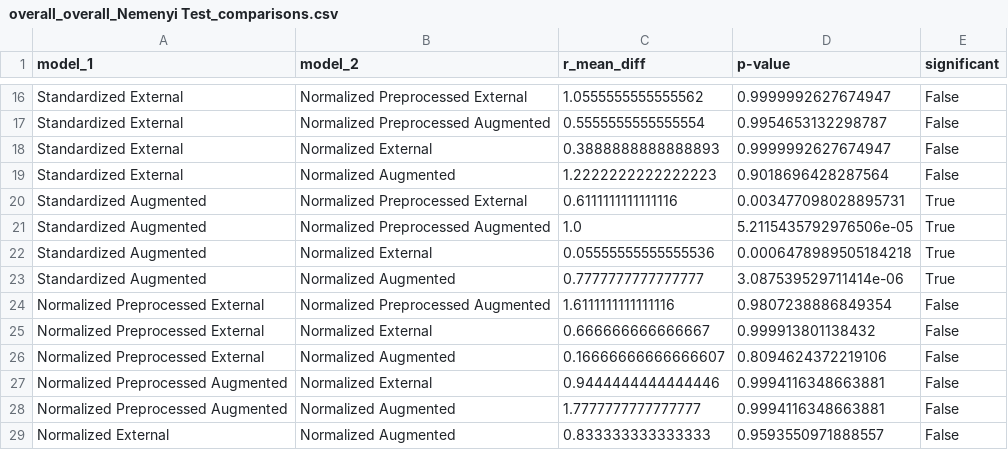
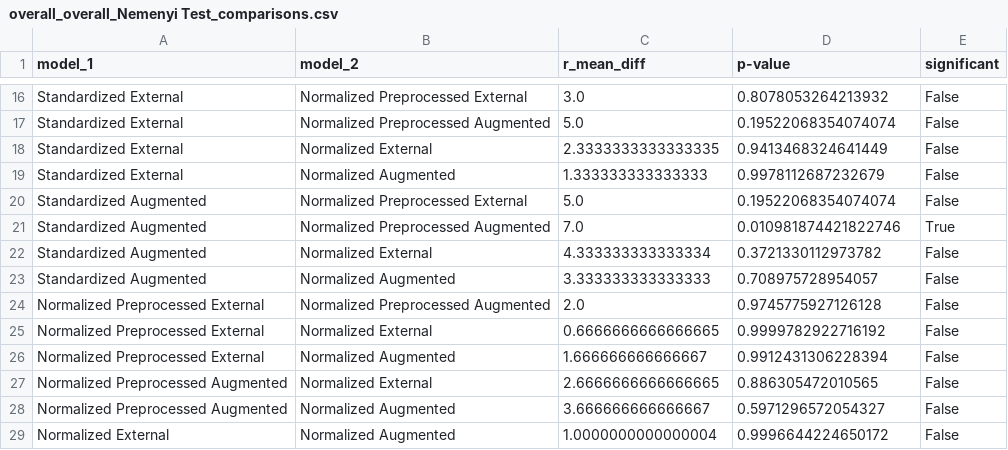
Before and after one commit to woaine/calcifer, a CSV file: reports/results/testing/overall/overall/overall_overall_Nemenyi Test_comparisons.csv, drawn as a sheet; only a part is shown, gaps mark what is left out; the diff covers the shown part only; the diff names each change by its address in the sheet, - before the commit and + after, or states it on an @@ line.

```diff
--- a/reports/results/testing/overall/overall/overall_overall_Nemenyi Test_comparisons.csv
+++ b/reports/results/testing/overall/overall/overall_overall_Nemenyi Test_comparisons.csv
-C16 (r_mean_diff): 1.0555555555555562
+C16 (r_mean_diff): 3.0
-D16 (p-value): 0.9999992627674947
+D16 (p-value): 0.8078053264213932
-C17 (r_mean_diff): 0.5555555555555554
+C17 (r_mean_diff): 5.0
-D17 (p-value): 0.9954653132298787
+D17 (p-value): 0.19522068354074074
-C18 (r_mean_diff): 0.3888888888888893
+C18 (r_mean_diff): 2.3333333333333335
-D18 (p-value): 0.9999992627674947
+D18 (p-value): 0.9413468324641449
-C19 (r_mean_diff): 1.2222222222222223
+C19 (r_mean_diff): 1.333333333333333
-D19 (p-value): 0.9018696428287564
+D19 (p-value): 0.9978112687232679
-C20 (r_mean_diff): 0.6111111111111116
+C20 (r_mean_diff): 5.0
-D20 (p-value): 0.003477098028895731
+D20 (p-value): 0.19522068354074074
-E20 (significant): True
+E20 (significant): False
-C21 (r_mean_diff): 1.0
+C21 (r_mean_diff): 7.0
-D21 (p-value): 5.2115435792976506e-05
+D21 (p-value): 0.010981874421822746
-C22 (r_mean_diff): 0.05555555555555536
+C22 (r_mean_diff): 4.333333333333334
-D22 (p-value): 0.0006478989505184218
+D22 (p-value): 0.3721330112973782
-E22:E23 (significant): True
+E22:E23 (significant): False
-C23 (r_mean_diff): 0.7777777777777777
+C23 (r_mean_diff): 3.333333333333333
-D23 (p-value): 3.087539529711414e-06
+D23 (p-value): 0.708975728954057
-C24 (r_mean_diff): 1.6111111111111116
+C24 (r_mean_diff): 2.0
-D24 (p-value): 0.9807238886849354
+D24 (p-value): 0.9745775927126128
-C25 (r_mean_diff): 0.666666666666667
+C25 (r_mean_diff): 0.6666666666666665
-D25 (p-value): 0.999913801138432
+D25 (p-value): 0.9999782922716192
-C26 (r_mean_diff): 0.16666666666666607
+C26 (r_mean_diff): 1.666666666666667
-D26 (p-value): 0.8094624372219106
+D26 (p-value): 0.9912431306228394
-C27 (r_mean_diff): 0.9444444444444446
+C27 (r_mean_diff): 2.6666666666666665
-D27 (p-value): 0.9994116348663881
+D27 (p-value): 0.886305472010565
-C28 (r_mean_diff): 1.7777777777777777
+C28 (r_mean_diff): 3.666666666666667
-D28 (p-value): 0.9994116348663881
+D28 (p-value): 0.5971296572054327
-C29 (r_mean_diff): 0.833333333333333
+C29 (r_mean_diff): 1.0000000000000004
-D29 (p-value): 0.9593550971888557
+D29 (p-value): 0.9996644224650172
```
Also changed, not shown: 31 edited cells elsewhere in this file, reports/results/testing/cooled/cooled/cooled_cooled_Nemenyi Test_comparisons.csv, reports/results/testing/default/default/default_default_Nemenyi Test_comparisons.csv, 28 other files.
